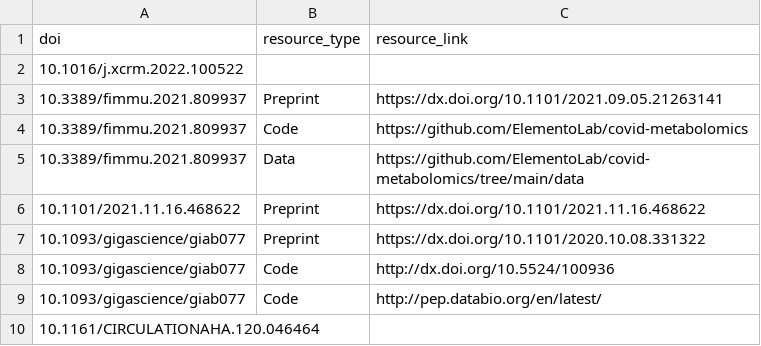
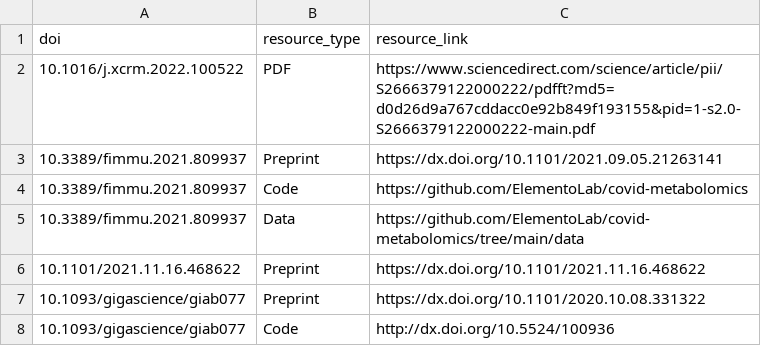
Before and after one commit to afrendeiro/cv, a CSV file: publication_resources.csv, drawn as a sheet; only a part is shown; the shorter side is filled out with more unchanged rows.

```diff
--- a/publication_resources.csv
+++ b/publication_resources.csv
@@ -1,3 +1,3 @@
 doi,resource_type,resource_link
-10.1016/j.xcrm.2022.100522,,
+10.1016/j.xcrm.2022.100522,PDF,https://www.sciencedirect.com/science/article/pii/S2666379122000222/pdfft?md5=d0d26d9a767cddacc0e92b849f193155&pid=1-s2.0-S2666379122000222-main.pdf
 10.3389/fimmu.2021.809937,Preprint,https://dx.doi.org/10.1101/2021.09.05.21263141
```
Also changed, not shown: 1 other file.
